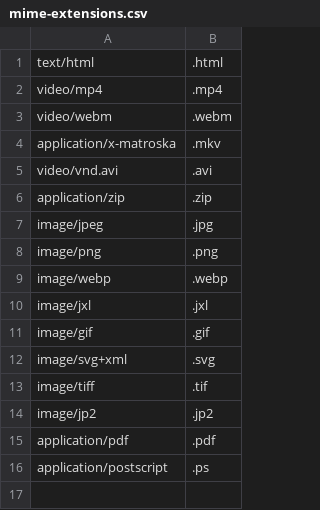
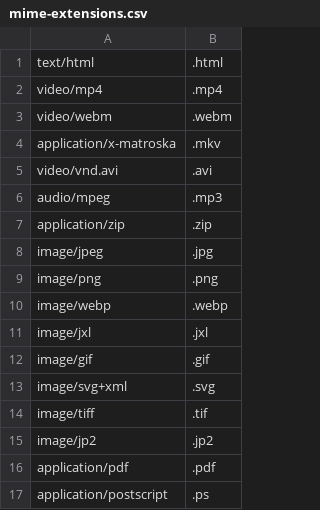
Before and after one commit to ShadiZade/dotfiles, a CSV file: script-data/mime-extensions.csv, drawn as a sheet.

```diff
--- a/script-data/mime-extensions.csv
+++ b/script-data/mime-extensions.csv
@@ -5,2 +5,3 @@ application/x-matroska,.mkv
 video/vnd.avi,.avi
+audio/mpeg,.mp3
 application/zip,.zip
```
Also changed, not shown: 7 other files.
